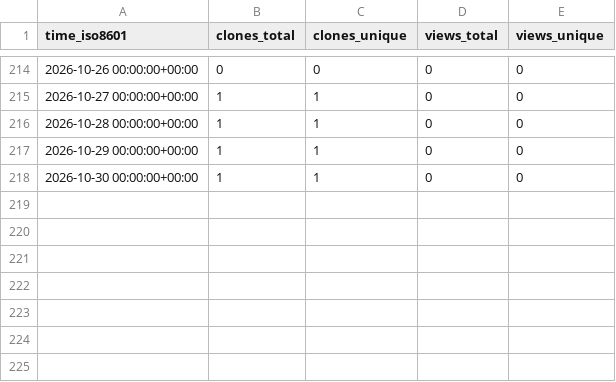
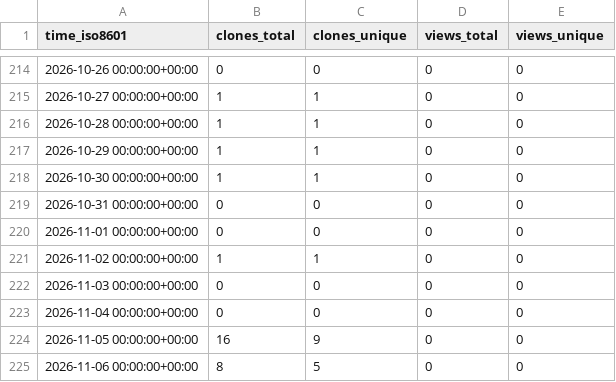
Before and after one commit to mevanlc/mevanlc-repo-stats, a CSV file: mevanlc/tabbykat/ghrs-data/views_clones_aggregate.csv, drawn as a sheet; only a part is shown, gaps mark what is left out; the diff names each change by its address in the sheet, - before the commit and + after, or states it on an @@ line.

```diff
--- a/mevanlc/tabbykat/ghrs-data/views_clones_aggregate.csv
+++ b/mevanlc/tabbykat/ghrs-data/views_clones_aggregate.csv
+row 219: 2026-10-31 00:00:00+00:00 | 0 | 0 | 0 | 0
+row 220: 2026-11-01 00:00:00+00:00 | 0 | 0 | 0 | 0
+row 221: 2026-11-02 00:00:00+00:00 | 1 | 1 | 0 | 0
+row 222: 2026-11-03 00:00:00+00:00 | 0 | 0 | 0 | 0
+row 223: 2026-11-04 00:00:00+00:00 | 0 | 0 | 0 | 0
+row 224: 2026-11-05 00:00:00+00:00 | 16 | 9 | 0 | 0
+row 225: 2026-11-06 00:00:00+00:00 | 8 | 5 | 0 | 0
```
Also changed, not shown: 1 other file.
